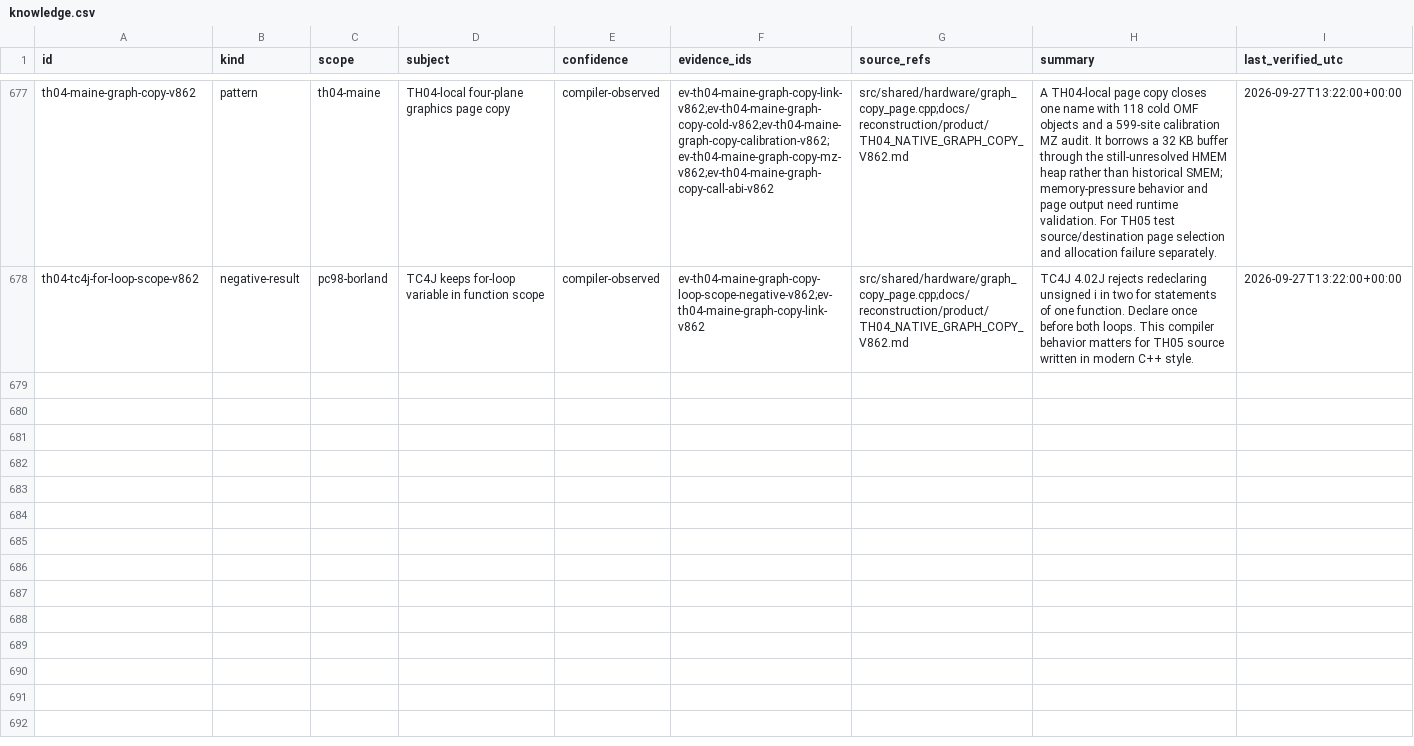
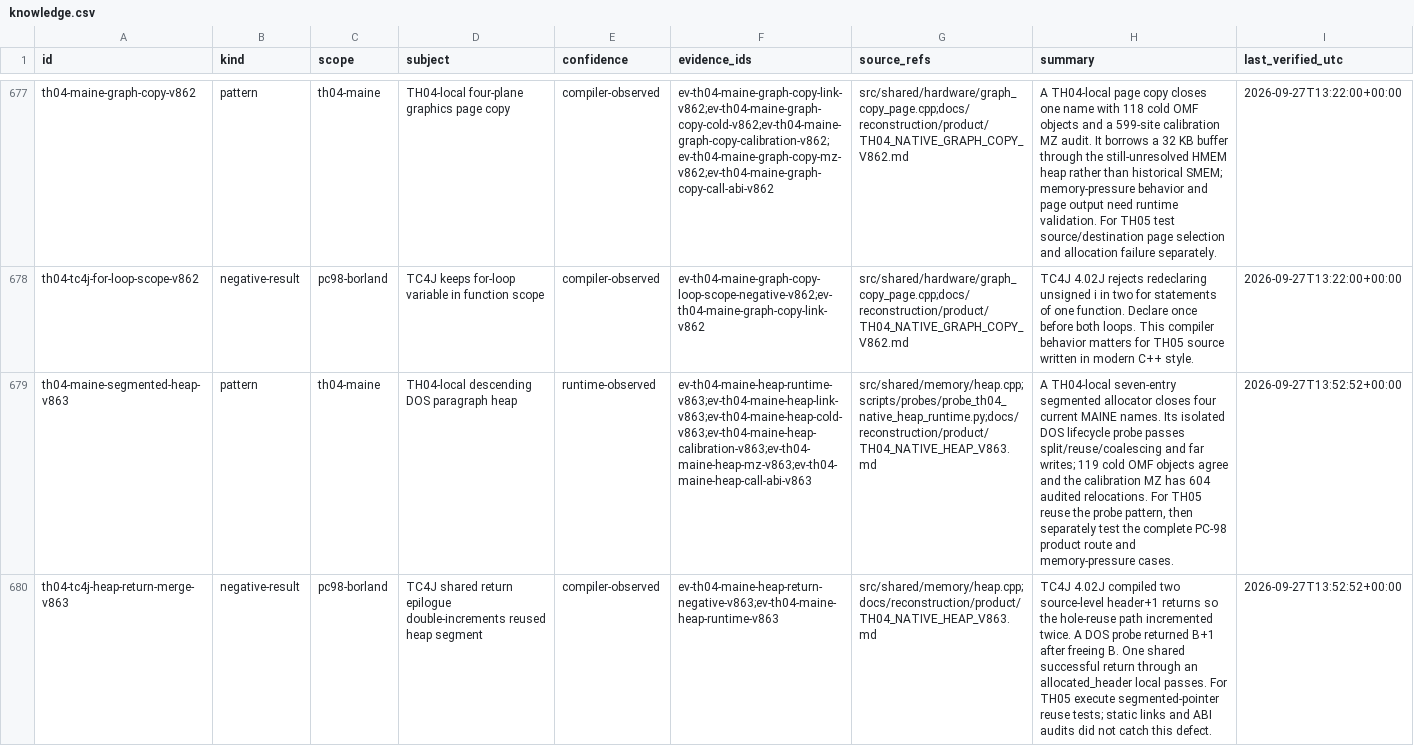
Before and after one commit to DropSonic0/th04, a CSV file: config/knowledge.csv, drawn as a sheet; only a part is shown, gaps mark what is left out; the diff names each change by its address in the sheet, - before the commit and + after, or states it on an @@ line.

Commit message:
gpt-6-sol: add TH04-local segmented heap

```diff
--- a/config/knowledge.csv
+++ b/config/knowledge.csv
+row 679: th04-maine-segmented-heap-v863 | pattern | th04-maine | TH04-local descending DOS paragraph heap | runtime-observed | ev-th04-maine-heap-runtime-v863;ev-th04-maine-heap-link-v863;ev-th04-maine-heap-cold-v863;ev-th04-maine-heap-calibration-v863;ev-th04-maine-heap-mz-v863;ev-th04-maine-heap-call-abi-v863 | src/shared/memory/heap.cpp;scripts/probes/probe_th04_native_heap_runtime.py;docs/reconstruction/product/TH04_NATIVE_HEAP_V863.md | A TH04-local seven-entry segmented allocator closes four current MAINE names. Its isolated DOS lifecycle probe passes split/reuse/coalescing and far writes; 119 cold OMF objects agree and the calibration MZ has 604 audited relocations. For TH05 reuse the probe pattern, then separately test the complete PC-98 product route and memory-pressure cases. | 2026-09-27T13:52:52+00:00
+row 680: th04-tc4j-heap-return-merge-v863 | negative-result | pc98-borland | TC4J shared return epilogue double-increments reused heap segment | compiler-observed | ev-th04-maine-heap-return-negative-v863;ev-th04-maine-heap-runtime-v863 | src/shared/memory/heap.cpp;docs/reconstruction/product/TH04_NATIVE_HEAP_V863.md | TC4J 4.02J compiled two source-level header+1 returns so the hole-reuse path incremented twice. A DOS probe returned B+1 after freeing B. One shared successful return through an allocated_header local passes. For TH05 execute segmented-pointer reuse tests; static links and ABI audits did not catch this defect. | 2026-09-27T13:52:52+00:00
```
Also changed, not shown: 9 other files.
